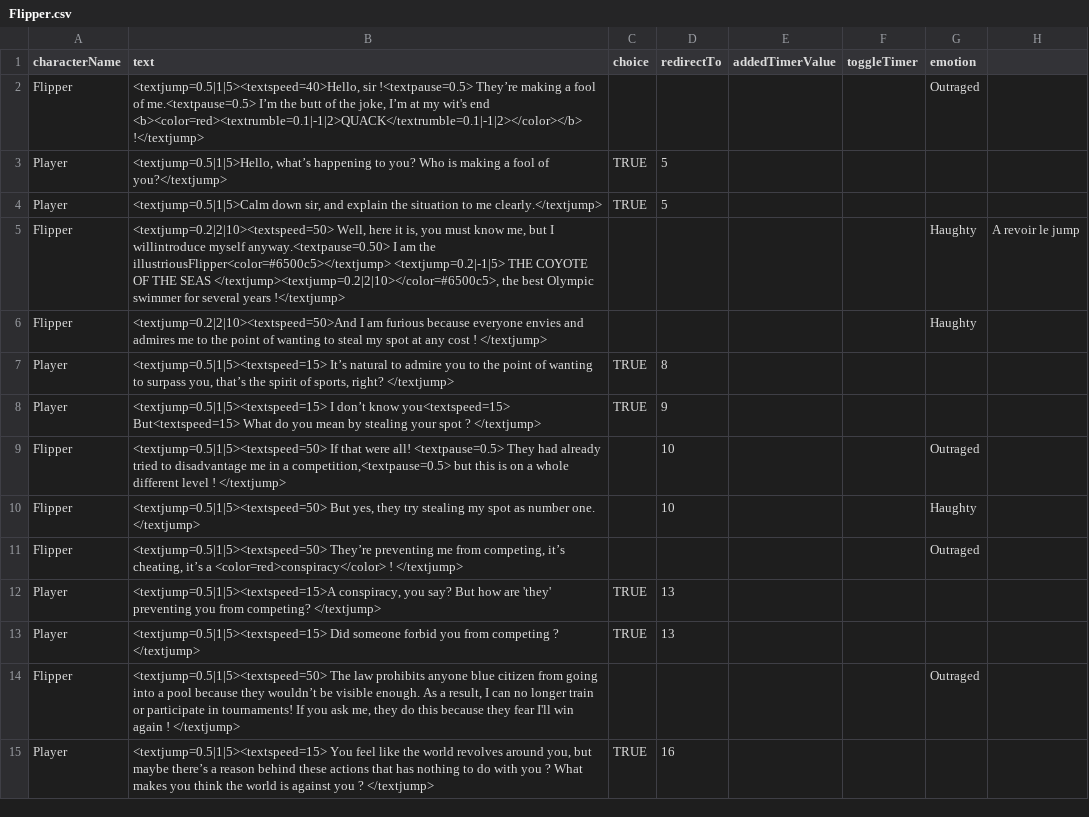
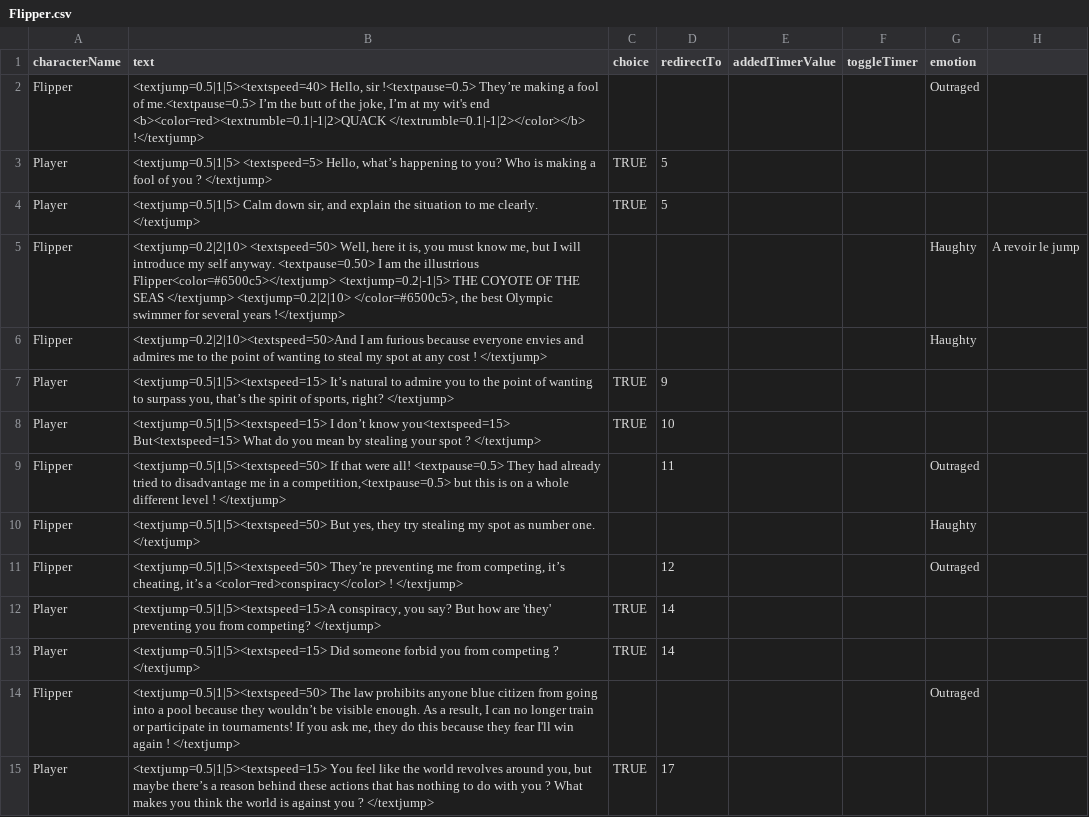
Before and after one commit to Selsanat/Project-ALT_CTRL-Lima, a CSV file: Project-ALT_CTRL-Lima/Assets/Sprites/Characters/Flipper/Flipper.csv, drawn as a sheet; only a part is shown; the diff covers the shown part only.

```diff
--- a/Project-ALT_CTRL-Lima/Assets/Sprites/Characters/Flipper/Flipper.csv
+++ b/Project-ALT_CTRL-Lima/Assets/Sprites/Characters/Flipper/Flipper.csv
@@ -1,15 +1,15 @@
 characterName,text,choice,redirectTo,addedTimerValue,toggleTimer,emotion,
-Flipper,"<textjump=0.5|1|5><textspeed=40>Hello, sir !<textpause=0.5> They’re making a fool of me.<textpause=0.5> I’m the butt of the joke, I’m at my wit's end <b><color=red><textrumble=0.1|-1|2>QUACK</textrumble=0.1|-1|2></color></b> !</textjump>",,,,,Outraged,
-Player,"<textjump=0.5|1|5>Hello, what’s happening to you? Who is making a fool of you?</textjump>",TRUE,5,,,,
-Player,"<textjump=0.5|1|5>Calm down sir, and explain the situation to me clearly.</textjump>",TRUE,5,,,,
-Flipper,"<textjump=0.2|2|10><textspeed=50> Well, here it is, you must know me, but I willintroduce myself anyway.<textpause=0.50> I am the illustriousFlipper<color=#6500c5></textjump> <textjump=0.2|-1|5> THE COYOTE OF THE SEAS </textjump><textjump=0.2|2|10></color=#6500c5>, the best Olympic swimmer for several years !</textjump>",,,,, Haughty,A revoir le jump
+Flipper,"<textjump=0.5|1|5><textspeed=40> Hello, sir !<textpause=0.5> They’re making a fool of me.<textpause=0.5> I’m the butt of the joke, I’m at my wit's end <b><color=red><textrumble=0.1|-1|2>QUACK </textrumble=0.1|-1|2></color></b> !</textjump>",,,,,Outraged,
+Player,"<textjump=0.5|1|5> <textspeed=5> Hello, what’s happening to you? Who is making a fool of you ? </textjump>",TRUE,5,,,,
+Player,"<textjump=0.5|1|5> Calm down sir, and explain the situation to me clearly. </textjump>",TRUE,5,,,,
+Flipper,"<textjump=0.2|2|10> <textspeed=50> Well, here it is, you must know me, but I will introduce my self anyway. <textpause=0.50> I am the illustrious Flipper<color=#6500c5></textjump> <textjump=0.2|-1|5> THE COYOTE OF THE SEAS </textjump> <textjump=0.2|2|10> </color=#6500c5>, the best Olympic swimmer for several years !</textjump>",,,,, Haughty,A revoir le jump
 Flipper,<textjump=0.2|2|10><textspeed=50>And I am furious because everyone envies and admires me to the point of wanting to steal my spot at any cost ! </textjump>,,,,, Haughty,
-Player,"<textjump=0.5|1|5><textspeed=15> It’s natural to admire you to the point of wanting to surpass you, that’s the spirit of sports, right? </textjump>",TRUE,8,,,,
-Player,<textjump=0.5|1|5><textspeed=15> I don’t know you<textspeed=15> But<textspeed=15> What do you mean by stealing your spot ? </textjump>,TRUE,9,,,,
-Flipper,"<textjump=0.5|1|5><textspeed=50> If that were all! <textpause=0.5> They had already tried to disadvantage me in a competition,<textpause=0.5> but this is on a whole different level ! </textjump>",,10,,,Outraged,
-Flipper,"<textjump=0.5|1|5><textspeed=50> But yes, they try stealing my spot as number one. </textjump>",,10,,, Haughty,
-Flipper,"<textjump=0.5|1|5><textspeed=50> They’re preventing me from competing, it’s cheating, it’s a <color=red>conspiracy</color> ! </textjump>",,,,,Outraged,
-Player,"<textjump=0.5|1|5><textspeed=15>A conspiracy, you say? But how are 'they' preventing you from competing? </textjump>",TRUE,13,,,,
-Player,<textjump=0.5|1|5><textspeed=15> Did someone forbid you from competing ? </textjump>,TRUE,13,,,,
+Player,"<textjump=0.5|1|5><textspeed=15> It’s natural to admire you to the point of wanting to surpass you, that’s the spirit of sports, right? </textjump>",TRUE,9,,,,
+Player,<textjump=0.5|1|5><textspeed=15> I don’t know you<textspeed=15> But<textspeed=15> What do you mean by stealing your spot ? </textjump>,TRUE,10,,,,
+Flipper,"<textjump=0.5|1|5><textspeed=50> If that were all! <textpause=0.5> They had already tried to disadvantage me in a competition,<textpause=0.5> but this is on a whole different level ! </textjump>",,11,,,Outraged,
+Flipper,"<textjump=0.5|1|5><textspeed=50> But yes, they try stealing my spot as number one. </textjump>",,,,, Haughty,
+Flipper,"<textjump=0.5|1|5><textspeed=50> They’re preventing me from competing, it’s cheating, it’s a <color=red>conspiracy</color> ! </textjump>",,12,,,Outraged,
+Player,"<textjump=0.5|1|5><textspeed=15>A conspiracy, you say? But how are 'they' preventing you from competing? </textjump>",TRUE,14,,,,
+Player,<textjump=0.5|1|5><textspeed=15> Did someone forbid you from competing ? </textjump>,TRUE,14,,,,
 Flipper,"<textjump=0.5|1|5><textspeed=50> The law prohibits anyone blue citizen from going into a pool because they wouldn’t be visible enough. As a result, I can no longer train or participate in tournaments! If you ask me, they do this because they fear I'll win again ! </textjump>",,,,,Outraged,
-Player,"<textjump=0.5|1|5><textspeed=15> You feel like the world revolves around you, but maybe there’s a reason behind these actions that has nothing to do with you ? What makes you think the world is against you ? </textjump>",TRUE,16,,,,
+Player,"<textjump=0.5|1|5><textspeed=15> You feel like the world revolves around you, but maybe there’s a reason behind these actions that has nothing to do with you ? What makes you think the world is against you ? </textjump>",TRUE,17,,,,
```
Also changed, not shown: 1 added row, 1 removed row and 18 edited cells elsewhere in this file, Project-ALT_CTRL-Lima/Assets/Sprites/Characters/Blobby/Blobby.csv, Project-ALT_CTRL-Lima/Assets/Sprites/Characters/Calvares/Calvares.csv, 7 other files.
